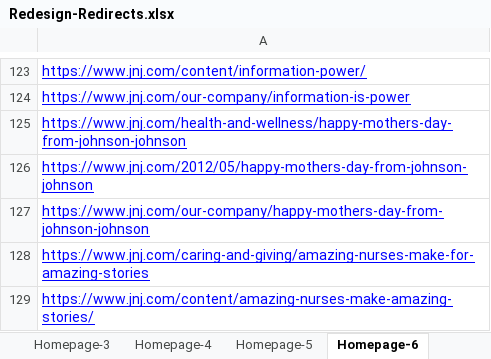
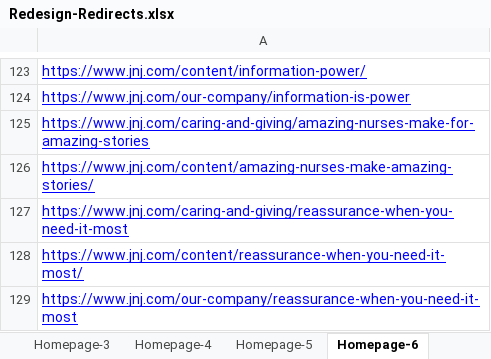
Before and after one commit to samshub/test-data, an Excel workbook: Redesign-Redirects.xlsx, sheet Homepage-6, drawn as a sheet; only a part is shown, gaps mark what is left out; the shorter side is filled out with more unchanged rows; values as stored, in another font and other column widths than the file's, no borders; the diff names each change by its address in the sheet, - before the commit and + after, or states it on an @@ line.

Commit message:
Remove dupilcates from Homepage-6 tab

```diff
--- a/Redesign-Redirects.xlsx (sheet Homepage-6)
+++ b/Redesign-Redirects.xlsx (sheet Homepage-6)
-row 125: https://www.jnj.com/health-and-wellness/happy-mothers-day-from-johnson-johnson
-row 126: https://www.jnj.com/2012/05/happy-mothers-day-from-johnson-johnson
-row 127: https://www.jnj.com/our-company/happy-mothers-day-from-johnson-johnson
```
Also changed, not shown: other sheet tabs.
